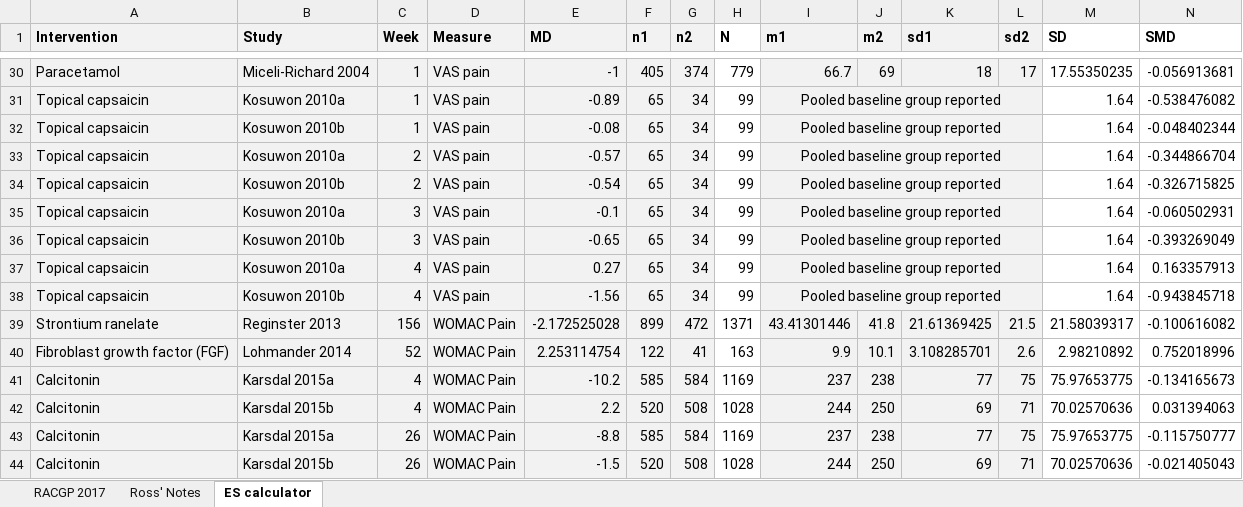
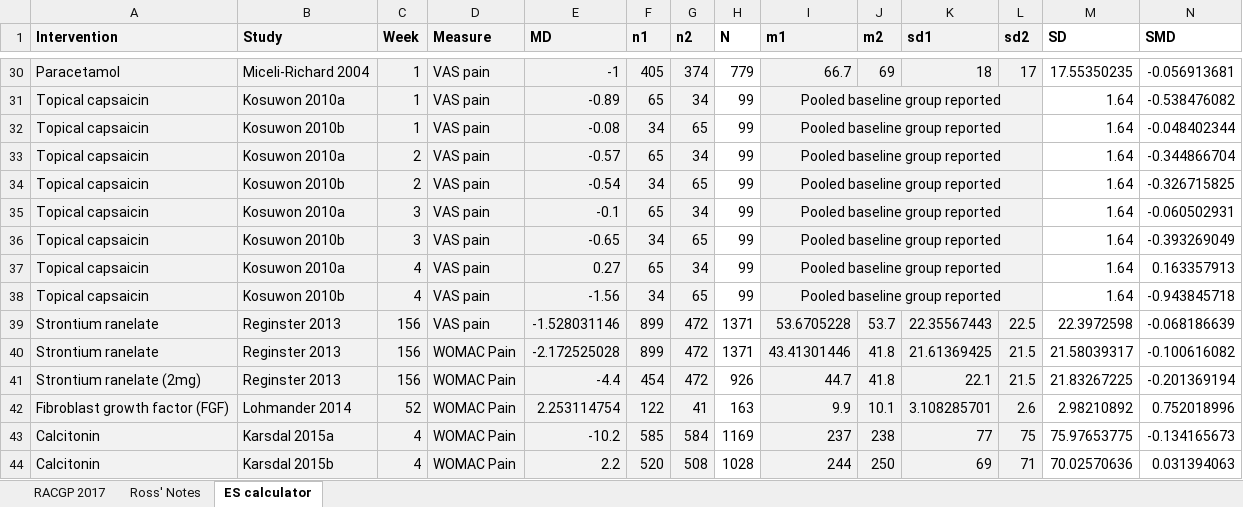
Before and after one commit to uo-cmor/CMOR-evidence-table, an Excel workbook: data/raw/Performance-Matrix-RW.xlsx, sheet ES calculator, drawn as a sheet; only a part is shown, gaps mark what is left out; the shorter side is filled out with more unchanged rows; values as stored, in another font and other column widths than the file's, no borders; rows hold the shown columns only; the diff names each change by its address in the sheet, - before the commit and + after, or states it on an @@ line.

```diff
--- a/data/raw/Performance-Matrix-RW.xlsx (sheet ES calculator)
+++ b/data/raw/Performance-Matrix-RW.xlsx (sheet ES calculator)
-F32 (n1): 65
+F32 (n1): 34
-G32 (n2): 34
+G32 (n2): 65
-F34 (n1): 65
+F34 (n1): 34
-G34 (n2): 34
+G34 (n2): 65
-F36 (n1): 65
+F36 (n1): 34
-G36 (n2): 34
+G36 (n2): 65
-F38 (n1): 65
+F38 (n1): 34
-G38 (n2): 34
+G38 (n2): 65
+row 39: Strontium ranelate | Reginster 2013 | 156 | VAS pain | -1.528031146 | 899 | 472 | 1371 | 53.6705228 | 53.7 | 22.35567443 | 22.5 | 22.3972598 | -0.068186639
+row 41: Strontium ranelate (2mg) | Reginster 2013 | 156 | WOMAC Pain | -4.4 | 454 | 472 | 926 | 44.7 | 41.8 | 22.1 | 21.5 | 21.83267225 | -0.201369194
```
Also changed, not shown: sheet RACGP 2017, formulas that keep their value, data/raw/Attribute-Weights.xlsx, 8 other files.
